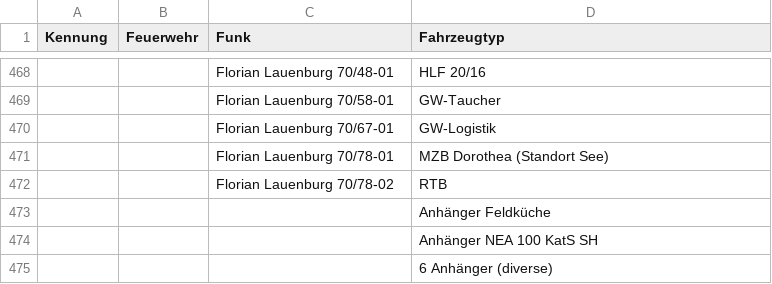
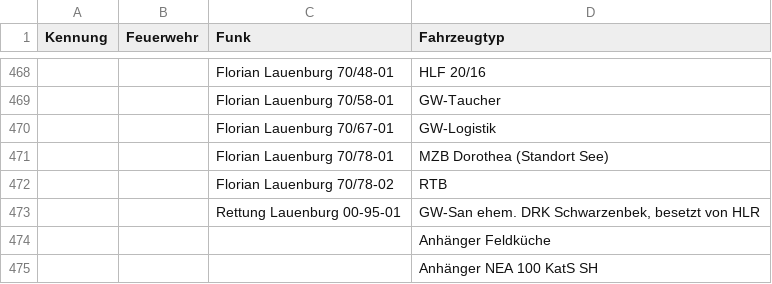
Before and after one commit to mnai/LSS-Fahrzeuglisten, a TSV file: Schleswig-Holstein/Lauenburg (RZ)/FF_Lauenburg.tsv, drawn as a sheet; only a part is shown, gaps mark what is left out; the shorter side is filled out with more unchanged rows.

```diff
--- a/Schleswig-Holstein/Lauenburg (RZ)/FF_Lauenburg.tsv
+++ b/Schleswig-Holstein/Lauenburg (RZ)/FF_Lauenburg.tsv
@@ -472,2 +472,3 @@ Kennung	Feuerwehr	Funk	Fahrzeugtyp
 		Florian Lauenburg 70/78-02	RTB
+		Rettung Lauenburg 00-95-01	GW-San ehem. DRK Schwarzenbek, besetzt von HLR
 			Anhänger Feldküche
```
Also changed, not shown: 2 other files.
